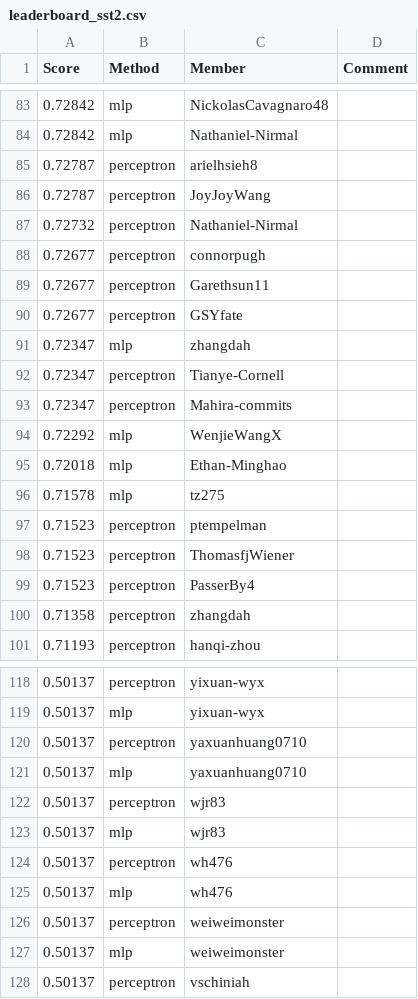
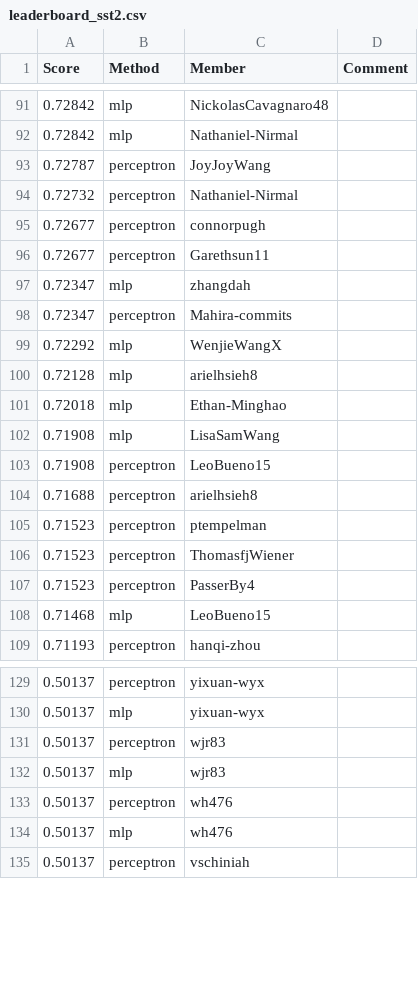
Before and after one commit to cornell-cs5740-sp24/leaderboards, a CSV file: a1/leaderboard_sst2.csv, drawn as a sheet; only a part is shown, gaps mark what is left out; the diff covers the shown part only.

```diff
--- a/a1/leaderboard_sst2.csv
+++ b/a1/leaderboard_sst2.csv
@@ -84,3 +92,2 @@ Score,Method,Member,Comment
 0.72842,mlp,Nathaniel-Nirmal,
-0.72787,perceptron,arielhsieh8,
 0.72787,perceptron,JoyJoyWang,
@@ -89,9 +96,10 @@ Score,Method,Member,Comment
 0.72677,perceptron,Garethsun11,
-0.72677,perceptron,GSYfate,
 0.72347,mlp,zhangdah,
-0.72347,perceptron,Tianye-Cornell,
 0.72347,perceptron,Mahira-commits,
 0.72292,mlp,WenjieWangX,
+0.72128,mlp,arielhsieh8,
 0.72018,mlp,Ethan-Minghao,
-0.71578,mlp,tz275,
+0.71908,mlp,LisaSamWang,
+0.71908,perceptron,LeoBueno15,
+0.71688,perceptron,arielhsieh8,
 0.71523,perceptron,ptempelman,
@@ -99,3 +107,3 @@ Score,Method,Member,Comment
 0.71523,perceptron,PasserBy4,
-0.71358,perceptron,zhangdah,
+0.71468,mlp,LeoBueno15,
 0.71193,perceptron,hanqi-zhou,
@@ -119,4 +130,2 @@ Score,Method,Member,Comment
 0.50137,mlp,yixuan-wyx,
-0.50137,perceptron,yaxuanhuang0710,
-0.50137,mlp,yaxuanhuang0710,
 0.50137,perceptron,wjr83,
@@ -125,4 +134,2 @@ Score,Method,Member,Comment
 0.50137,mlp,wh476,
-0.50137,perceptron,weiweimonster,
-0.50137,mlp,weiweimonster,
 0.50137,perceptron,vschiniah,
```
Also changed, not shown: 27 added rows, 20 removed rows and 4 edited cells elsewhere in this file.
